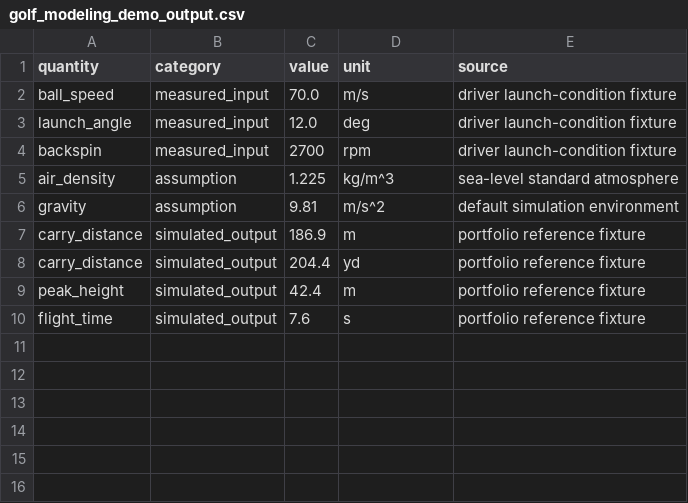
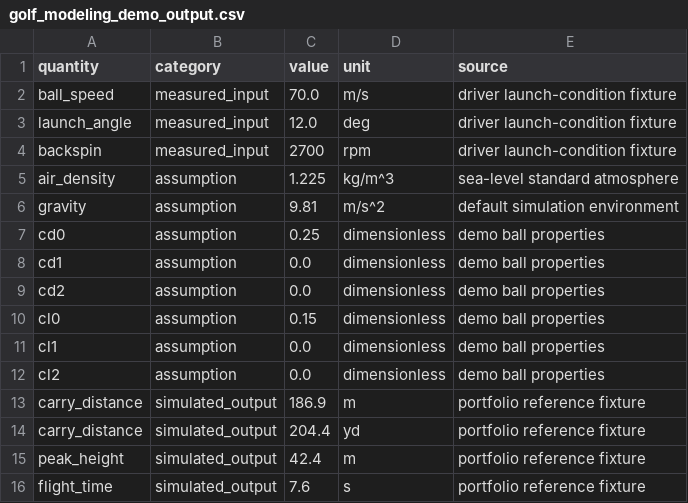
Before and after one commit to D-sorganization/Golf_Modeling_Suite, a CSV file: docs/portfolio/golf_modeling_demo_output.csv, drawn as a sheet; the diff names each change by its address in the sheet, - before the commit and + after, or states it on an @@ line.

```diff
--- a/docs/portfolio/golf_modeling_demo_output.csv
+++ b/docs/portfolio/golf_modeling_demo_output.csv
+row 7: cd0 | assumption | 0.25 | dimensionless | demo ball properties
+row 8: cd1 | assumption | 0.0 | dimensionless | demo ball properties
+row 9: cd2 | assumption | 0.0 | dimensionless | demo ball properties
+row 10: cl0 | assumption | 0.15 | dimensionless | demo ball properties
+row 11: cl1 | assumption | 0.0 | dimensionless | demo ball properties
+row 12: cl2 | assumption | 0.0 | dimensionless | demo ball properties
```
Also changed, not shown: 1 other file.
